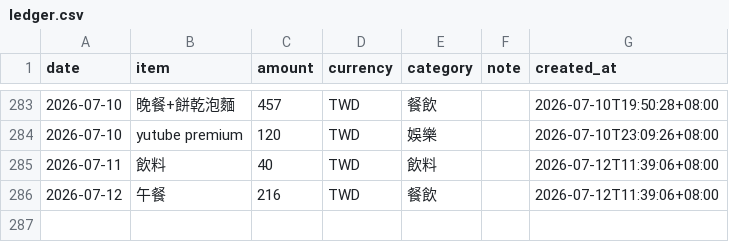
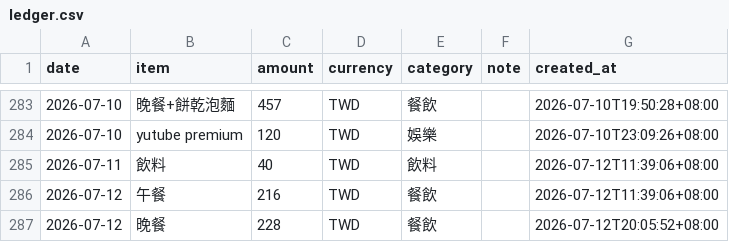
Before and after one commit to yuming920619-svg/Myhermesagi, a CSV file: bookkeeping/ledger.csv, drawn as a sheet; only a part is shown, gaps mark what is left out; the diff names each change by its address in the sheet, - before the commit and + after, or states it on an @@ line.

```diff
--- a/bookkeeping/ledger.csv
+++ b/bookkeeping/ledger.csv
+row 287: 2026-07-12 | 晚餐 | 228 | TWD | 餐飲 |  | 2026-07-12T20:05:52+08:00
```
Also changed, not shown: 1 other file.
